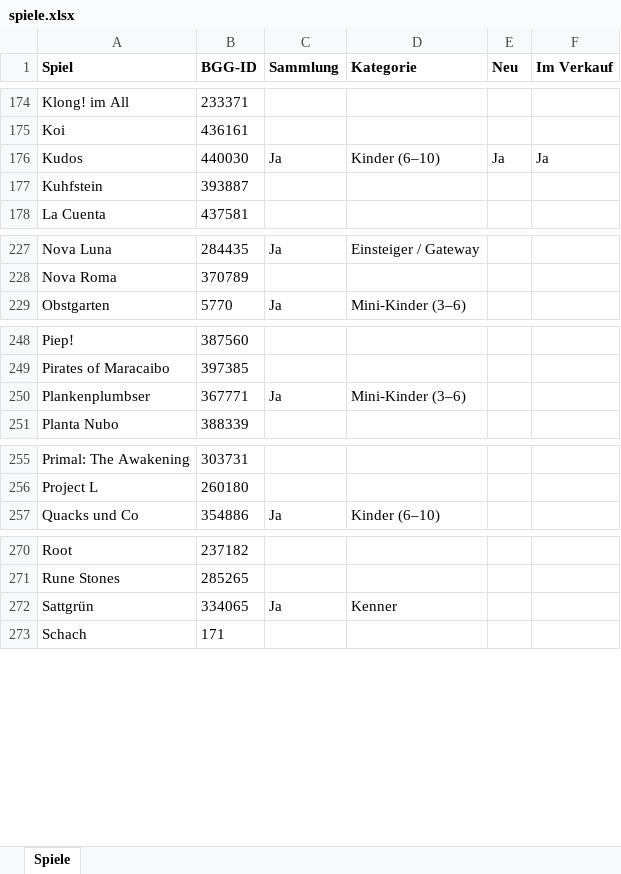
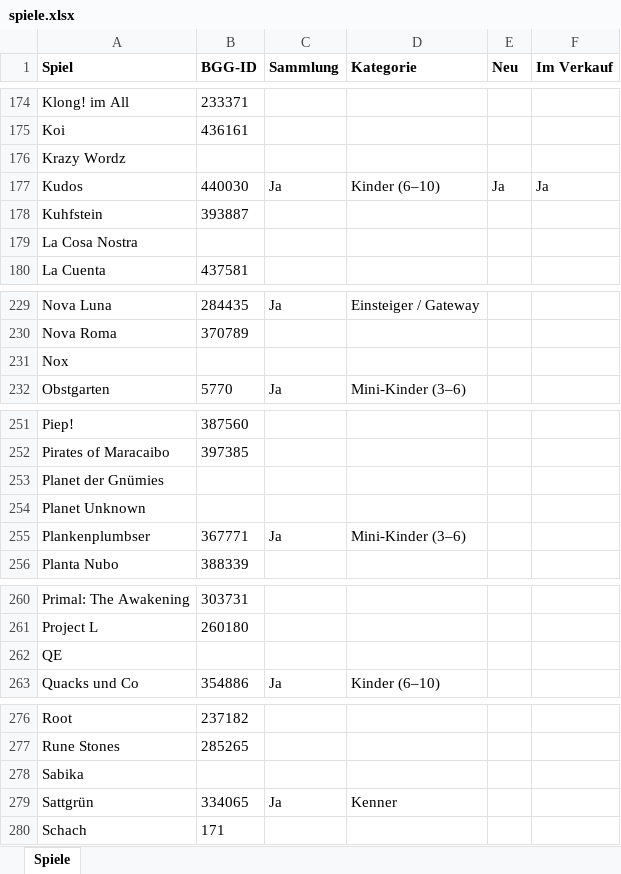
Before and after one commit to BoardgamesBadMuenstereifel/Website_Boardgames_BadMuenstereifel, an Excel workbook: daten/spiele.xlsx, sheet Spiele, drawn as a sheet; only a part is shown, gaps mark what is left out; values as stored, in another font and other column widths than the file's, no borders; the diff covers the shown part only; the diff names each change by its address in the sheet, - before the commit and + after, or states it on an @@ line.

```diff
--- a/daten/spiele.xlsx (sheet Spiele)
+++ b/daten/spiele.xlsx (sheet Spiele)
+row 176: Krazy Wordz
+row 179: La Cosa Nostra
+row 231: Nox
+row 253: Planet der Gnümies
+row 254: Planet Unknown
+row 262: QE
+row 278: Sabika
```
Also changed, not shown: 4 added rows elsewhere in this sheet, daten/partien.xlsx.
